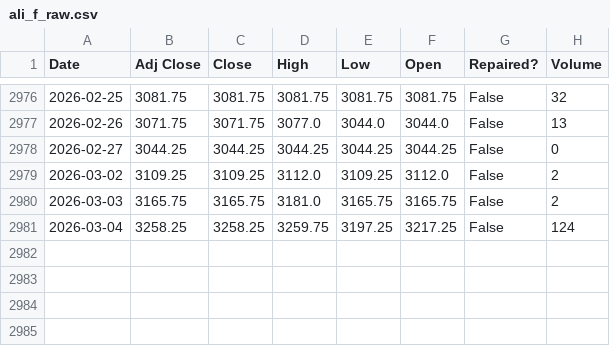
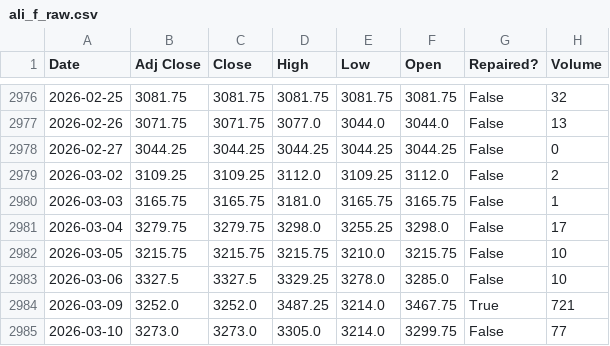
Before and after one commit to DonnyRZ/Alumunium-Price-Prediction, a CSV file: data/raw data/ali_f_raw.csv, drawn as a sheet; only a part is shown, gaps mark what is left out.

```diff
--- a/data/raw data/ali_f_raw.csv
+++ b/data/raw data/ali_f_raw.csv
@@ -2979,3 +2979,7 @@ Date,Adj Close,Close,High,Low,Open,Repaired?,Volume
 2026-03-02,3109.25,3109.25,3112.0,3109.25,3112.0,False,2
-2026-03-03,3165.75,3165.75,3181.0,3165.75,3165.75,False,2
-2026-03-04,3258.25,3258.25,3259.75,3197.25,3217.25,False,124
+2026-03-03,3165.75,3165.75,3181.0,3165.75,3165.75,False,1
+2026-03-04,3279.75,3279.75,3298.0,3255.25,3298.0,False,17
+2026-03-05,3215.75,3215.75,3215.75,3210.0,3215.75,False,10
+2026-03-06,3327.5,3327.5,3329.25,3278.0,3285.0,False,10
+2026-03-09,3252.0,3252.0,3487.25,3214.0,3467.75,True,721
+2026-03-10,3273.0,3273.0,3305.0,3214.0,3299.75,False,77
```
Also changed, not shown: data/processed data/ali_f_event_model_ready_v3.csv, 4 other files.
